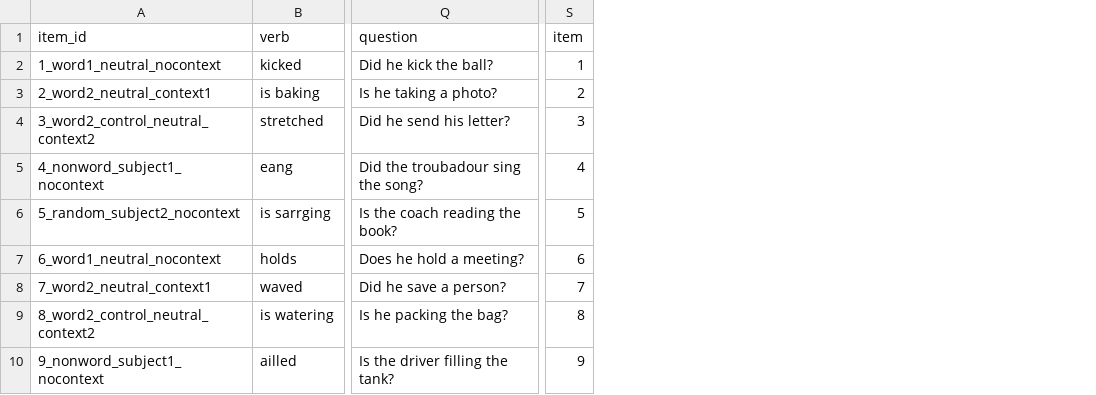
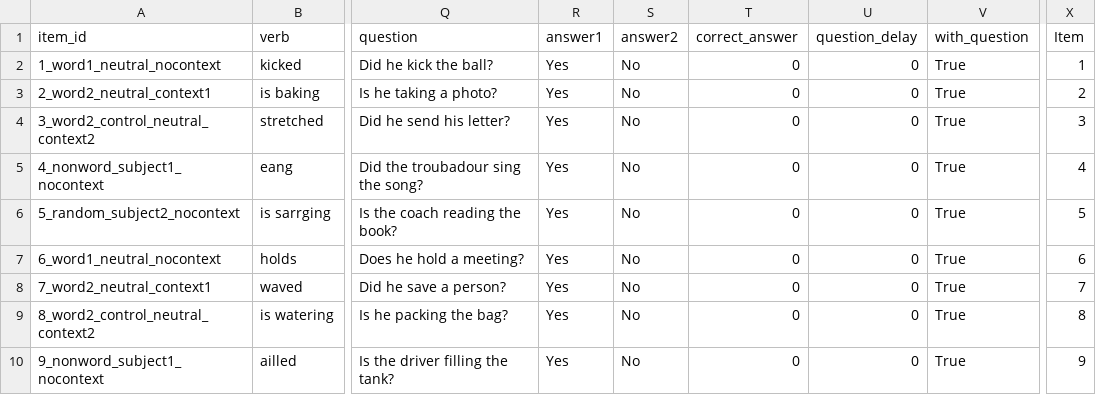
Before and after one commit to SiyuanSong2004/mousetracking-exp, a CSV file: trials/list_01.csv, drawn as a sheet; only a part is shown, gaps mark what is left out; addresses are those after the commit; the diff names each change by its address in the sheet, - before the commit and + after, or states it on an @@ line.

Commit message:
update trial files

```diff
--- a/trials/list_01.csv
+++ b/trials/list_01.csv
+column R (answer1), rows 2-10: all Yes
+column S (answer2), rows 2-10: all No
+column T (correct_answer), rows 2-10: all 0
+column U (question_delay), rows 2-10: all 0
+column V (with_question), rows 2-10: all True
-X1: item
+X1: Item
```
Also changed, not shown: trials/list_02.csv, trials/list_03.csv, 25 other files.
